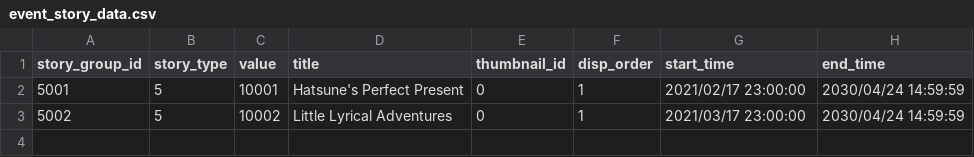
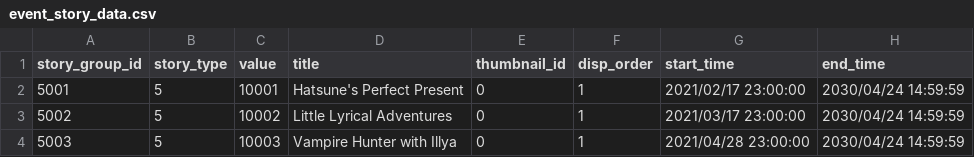
Before and after one commit to KariArisu/Priconne-GL-Data, a CSV file: event_story_data.csv, drawn as a sheet; the diff names each change by its address in the sheet, - before the commit and + after, or states it on an @@ line.

```diff
--- a/event_story_data.csv
+++ b/event_story_data.csv
+row 4: 5003 | 5 | 10003 | Vampire Hunter with Illya | 0 | 1 | 2021/04/28 23:00:00 | 2030/04/24 14:59:59
```
Also changed, not shown: campaign_schedule.csv, event_introduction.csv, 5 other files.
